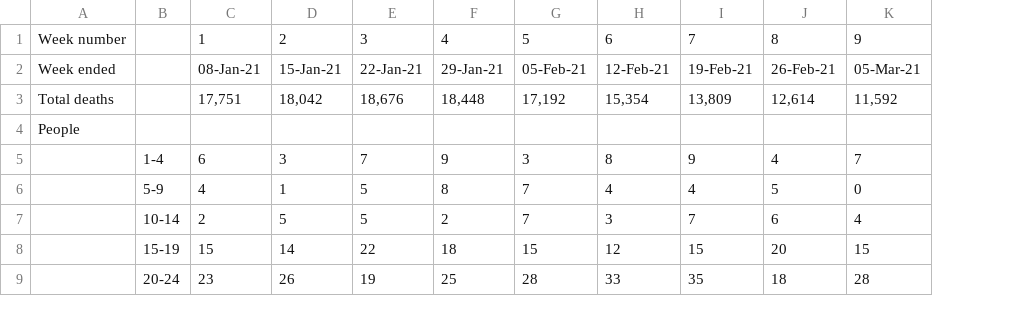
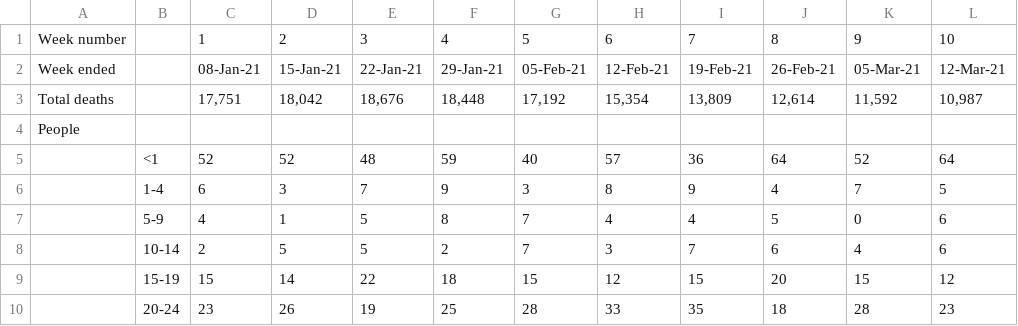
Before and after one commit to odileeds/covid-19, a TSV file: deaths/deaths-all-2021.tsv, drawn as a sheet; only a part is shown; addresses are those after the commit; the diff names each change by its address in the sheet, - before the commit and + after, or states it on an @@ line.

Commit message:
Update death data from ONS

```diff
--- a/deaths/deaths-all-2021.tsv
+++ b/deaths/deaths-all-2021.tsv
+column L, rows 1-3: 10 | 12-Mar-21 | 10,987; rows 6-10: 5 | 6 | 6 | 12 | 23
+row 5:  | <1 | 52 | 52 | 48 | 59 | 40 | 57 | 36 | 64 | 52 | 64
```
Also changed, not shown: deaths/deaths-covid-2021.tsv, 9 other files.
